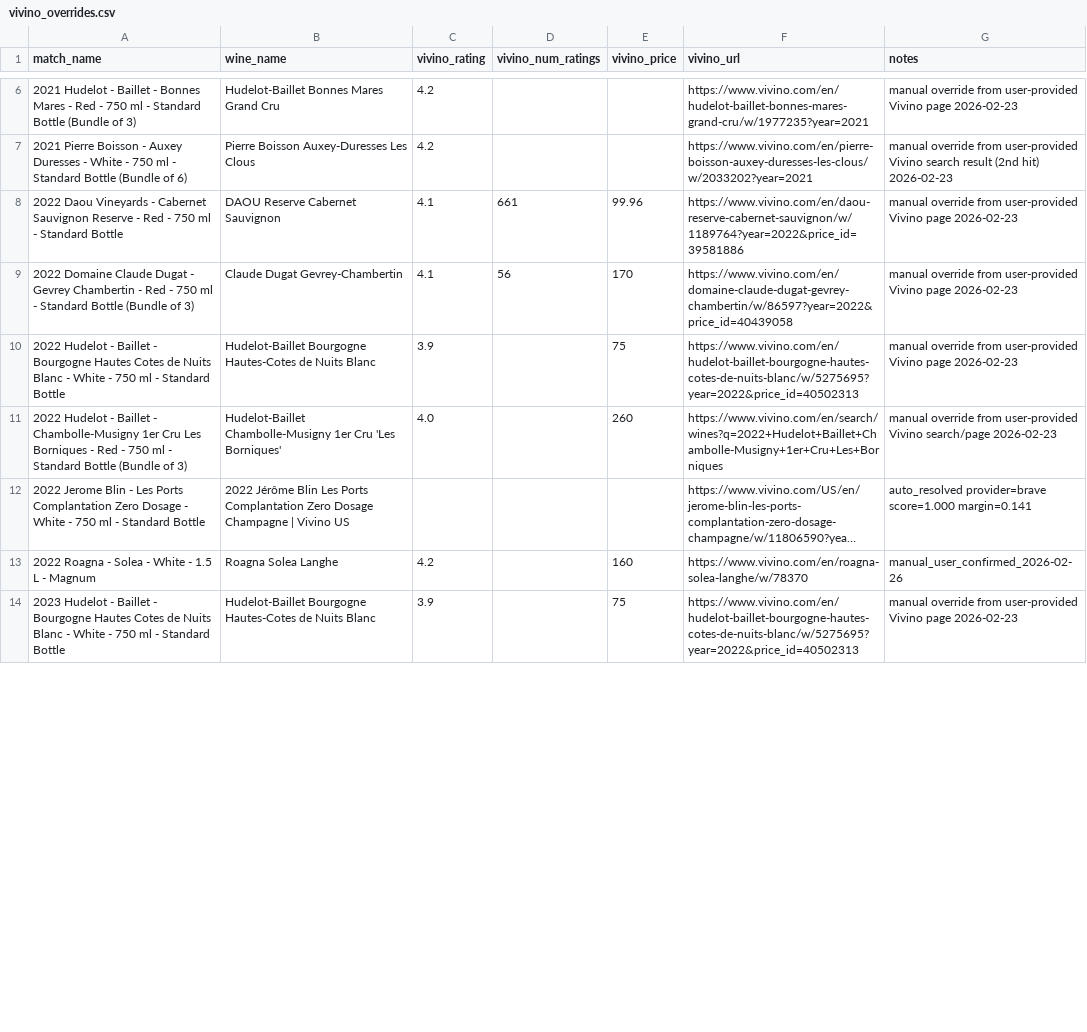
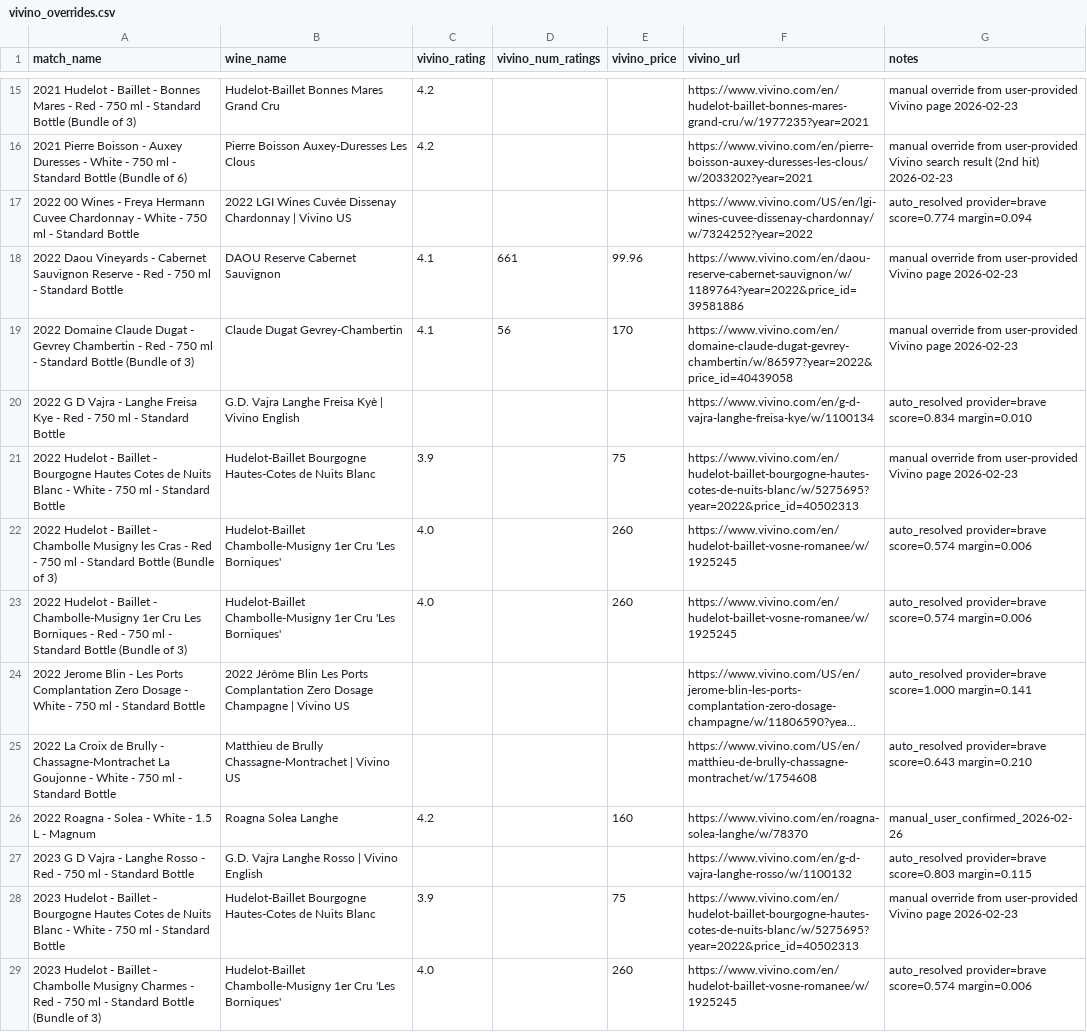
Before and after one commit to haomingkoo/grandcru-value-api, a CSV file: seed/vivino_overrides.csv, drawn as a sheet; only a part is shown, gaps mark what is left out; long unchanged cells end in …; addresses are those after the commit; the diff covers the shown part only; the diff names each change by its address in the sheet, - before the commit and + after, or states it on an @@ line.

Commit message:
Improve vivino resolution and defaults

```diff
--- a/seed/vivino_overrides.csv
+++ b/seed/vivino_overrides.csv
+row 17: 2022 00 Wines - Freya Hermann Cuvee Chardonnay - White - 750 ml - Standard Bottle | 2022 LGI Wines Cuvée Dissenay Chardonnay | Vivino US |  |  |  | https://www.vivino.com/US/en/lgi-wines-cuvee-dissenay-chardonnay/w/7324252?year=2022 | auto_resolved provider=brave score=0.774 margin=0.094
+row 20: 2022 G D Vajra - Langhe Freisa Kye - Red - 750 ml - Standard Bottle | G.D. Vajra Langhe Freisa Kyè | Vivino English |  |  |  | https://www.vivino.com/en/g-d-vajra-langhe-freisa-kye/w/1100134 | auto_resolved provider=brave score=0.834 margin=0.010
+row 22: 2022 Hudelot - Baillet - Chambolle Musigny les Cras - Red - 750 ml - Standard Bottle (Bundle of 3) | Hudelot-Baillet Chambolle-Musigny 1er Cru 'Les Borniques' | 4.0 |  | 260 | https://www.vivino.com/en/hudelot-baillet-vosne-romanee/w/1925245 | auto_resolved provider=brave score=0.574 margin=0.006
-F23 (vivino_url): https://www.vivino.com/en/search/wines?q=2022+Hudelot+Baillet+Chambolle-Musigny+1er+Cru+Les+Borniques
+F23 (vivino_url): https://www.vivino.com/en/hudelot-baillet-vosne-romanee/w/1925245
-G23 (notes): manual override from user-provided Vivino search/page 2026-02-23
+G23 (notes): auto_resolved provider=brave score=0.574 margin=0.006
+row 25: 2022 La Croix de Brully - Chassagne-Montrachet La Goujonne - White - 750 ml - Standard Bottle | Matthieu de Brully Chassagne-Montrachet | Vivino US |  |  |  | https://www.vivino.com/US/en/matthieu-de-brully-chassagne-montrachet/w/1754608 | auto_resolved provider=brave score=0.643 margin=0.210
+row 27: 2023 G D Vajra - Langhe Rosso - Red - 750 ml - Standard Bottle | G.D. Vajra Langhe Rosso | Vivino English |  |  |  | https://www.vivino.com/en/g-d-vajra-langhe-rosso/w/1100132 | auto_resolved provider=brave score=0.803 margin=0.115
+row 29: 2023 Hudelot - Baillet - Chambolle Musigny Charmes - Red - 750 ml - Standard Bottle (Bundle of 3) | Hudelot-Baillet Chambolle-Musigny 1er Cru 'Les Borniques' | 4.0 |  | 260 | https://www.vivino.com/en/hudelot-baillet-vosne-romanee/w/1925245 | auto_resolved provider=brave score=0.574 margin=0.006
```
Also changed, not shown: 16 added rows and 2 edited cells elsewhere in this file, 7 other files.
